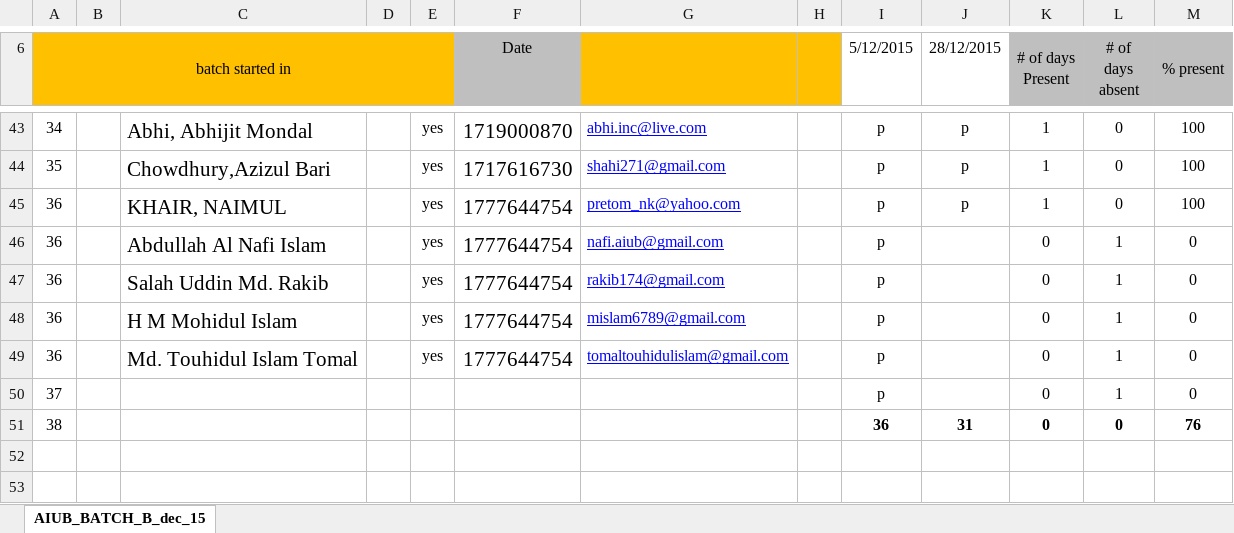
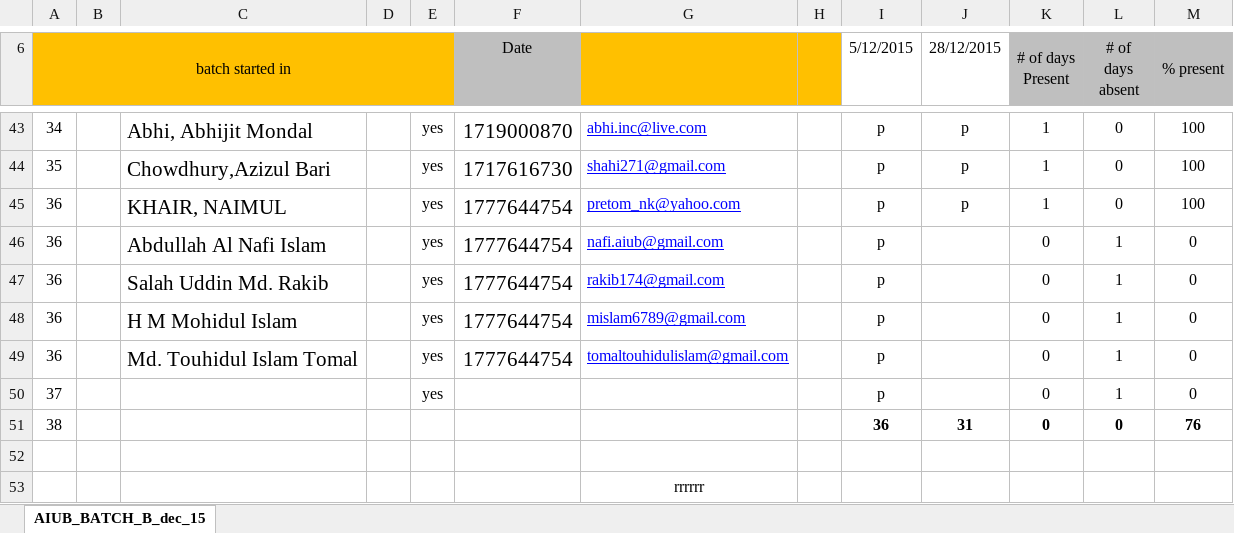
Before and after one commit to maungcox/nsu, an Excel workbook: attendance_oct_nov_jan_nsu_brac_aiub/AIUB_ATTENDANCE/attendance_aiub_batchB_dec_15.xlsx, sheet AIUB_BATCH_B_dec_15, drawn as a sheet; only a part is shown, gaps mark what is left out; values as stored, in another font and other column widths than the file's, no borders; the diff names each change by its address in the sheet, - before the commit and + after, or states it on an @@ line.

```diff
--- a/attendance_oct_nov_jan_nsu_brac_aiub/AIUB_ATTENDANCE/attendance_aiub_batchB_dec_15.xlsx (sheet AIUB_BATCH_B_dec_15)
+++ b/attendance_oct_nov_jan_nsu_brac_aiub/AIUB_ATTENDANCE/attendance_aiub_batchB_dec_15.xlsx (sheet AIUB_BATCH_B_dec_15)
-E50: (empty)
+E50: yes
+row 52: (empty)
+row 53:  |  |  |  |  |  | rrrrrr
```
Also changed, not shown: 2 other files.
